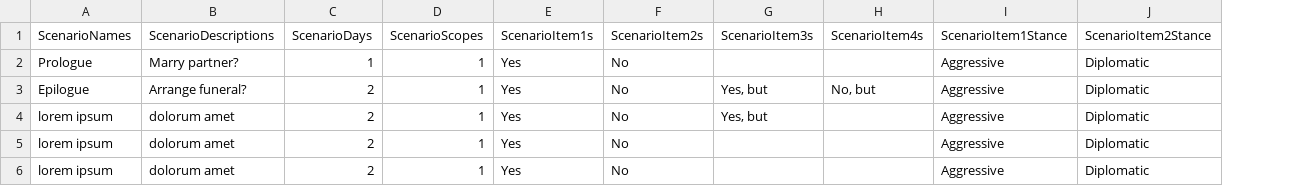
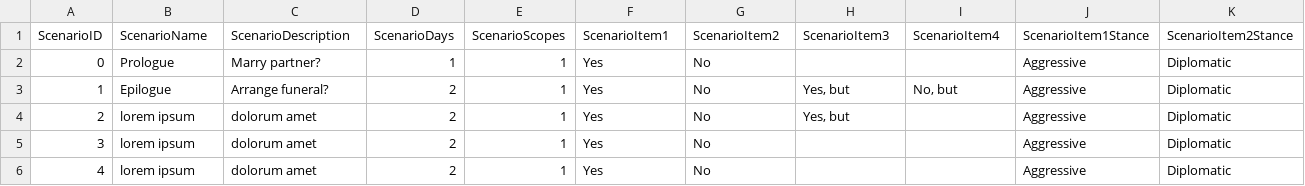
Before and after one commit to aquito/aquito2014, a CSV file: Event_system2/data/ScenarioData.csv, drawn as a sheet; only a part is shown; addresses are those after the commit; the diff names each change by its address in the sheet, - before the commit and + after, or states it on an @@ line.

```diff
--- a/Event_system2/data/ScenarioData.csv
+++ b/Event_system2/data/ScenarioData.csv
+column A (ScenarioID), rows 2-6: 0 | 1 | 2 | 3 | 4
-B1: ScenarioNames
+B1: ScenarioName
-C1: ScenarioDescriptions
+C1: ScenarioDescription
-F1: ScenarioItem1s
+F1: ScenarioItem1
-G1: ScenarioItem2s
+G1: ScenarioItem2
-H1: ScenarioItem3s
+H1: ScenarioItem3
-I1: ScenarioItem4s
+I1: ScenarioItem4
```
Also changed, not shown: 8 other files.
